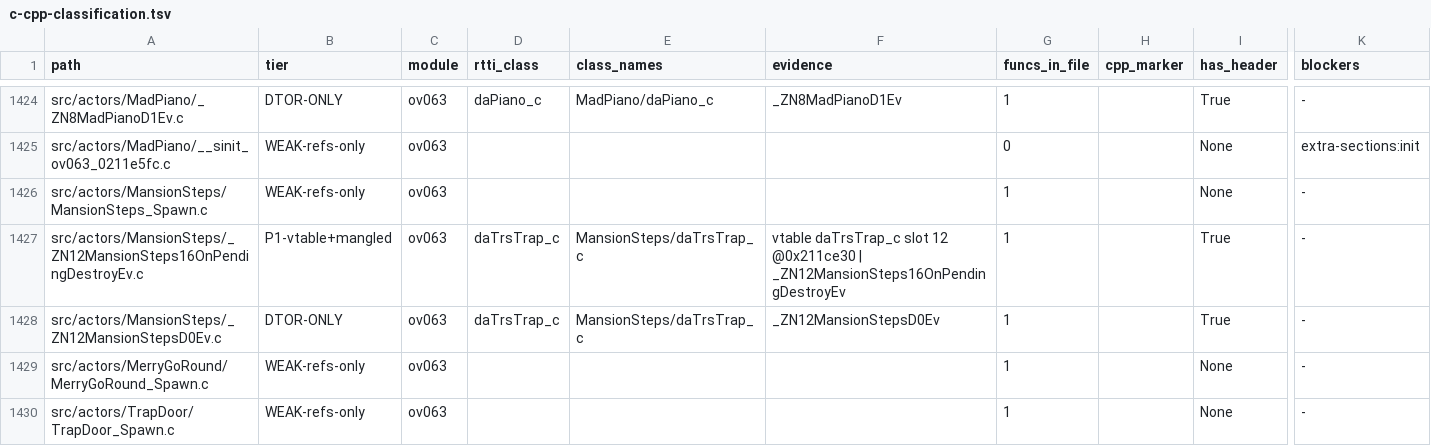
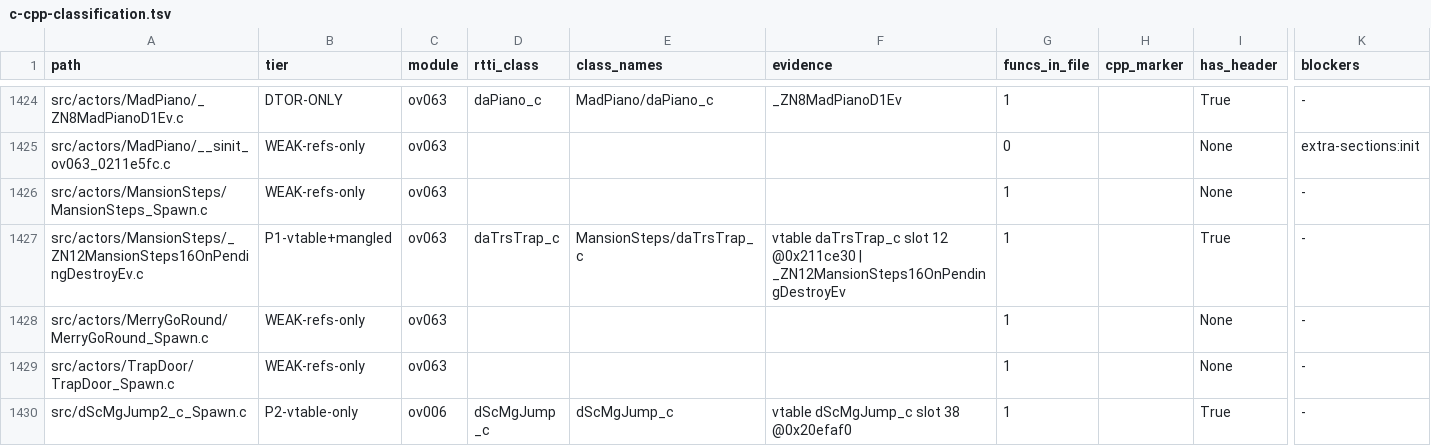
Before and after one commit to tangosdev/sm64ds-decomp, a TSV file: notes/data/c-cpp-classification.tsv, drawn as a sheet; only a part is shown, gaps mark what is left out; the shorter side is filled out with more unchanged rows; rows hold the shown columns only; the diff names each change by its address in the sheet, - before the commit and + after, or states it on an @@ line.

Commit message:
Generate daTrsTrap_c destructors from C++

```diff
--- a/notes/data/c-cpp-classification.tsv
+++ b/notes/data/c-cpp-classification.tsv
-row 1428: src/actors/MansionSteps/_ZN12MansionStepsD0Ev.c | DTOR-ONLY | ov063 | daTrsTrap_c | MansionSteps/daTrsTrap_c | _ZN12MansionStepsD0Ev | 1 |  | True | -
```
Also changed, not shown: 16 other files.
